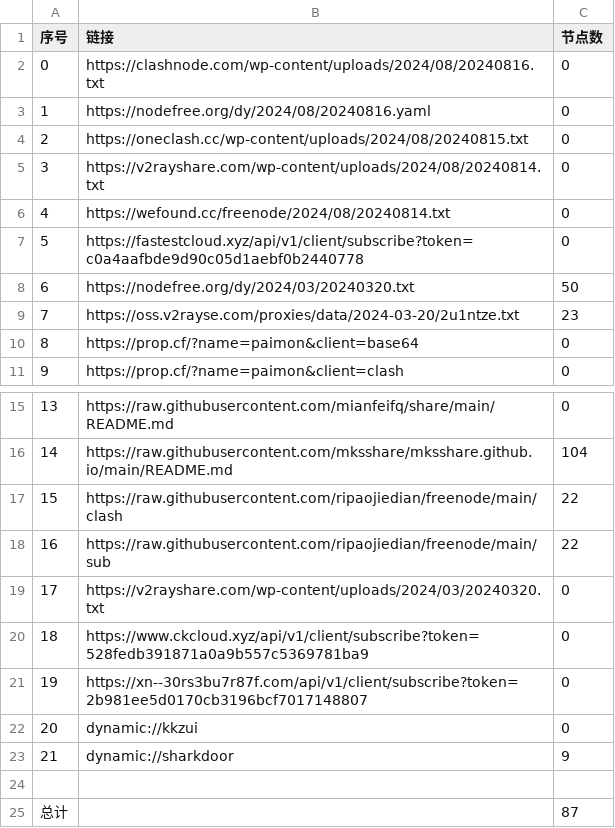
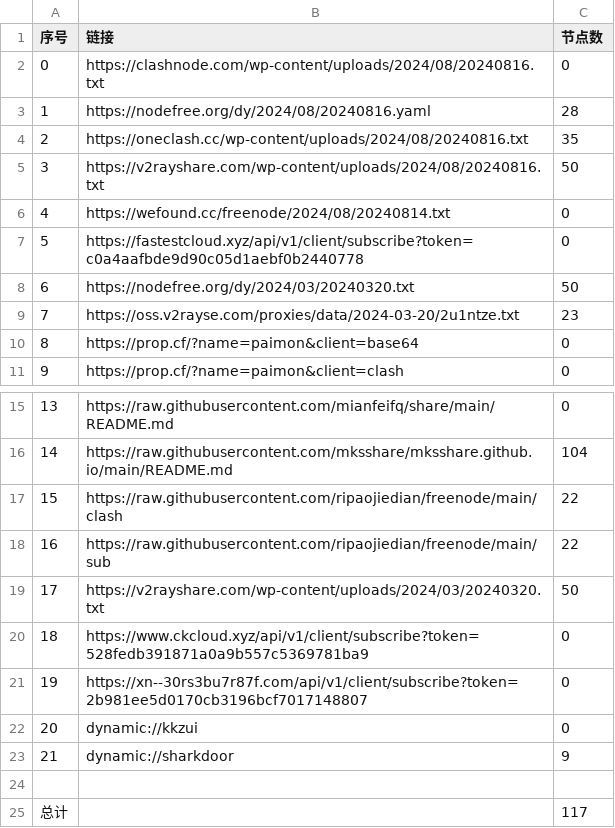
Before and after one commit to lyxgmxit/AutoMergePublicNodes, a CSV file: list_result.csv, drawn as a sheet; only a part is shown, gaps mark what is left out.

```diff
--- a/list_result.csv
+++ b/list_result.csv
@@ -2,5 +2,5 @@
 0,https://clashnode.com/wp-content/uploads/2024/08/20240816.txt,0
-1,https://nodefree.org/dy/2024/08/20240816.yaml,0
-2,https://oneclash.cc/wp-content/uploads/2024/08/20240815.txt,0
-3,https://v2rayshare.com/wp-content/uploads/2024/08/20240814.txt,0
+1,https://nodefree.org/dy/2024/08/20240816.yaml,28
+2,https://oneclash.cc/wp-content/uploads/2024/08/20240816.txt,35
+3,https://v2rayshare.com/wp-content/uploads/2024/08/20240816.txt,50
 4,https://wefound.cc/freenode/2024/08/20240814.txt,0
@@ -18,3 +18,3 @@
 16,https://raw.githubusercontent.com/ripaojiedian/freenode/main/sub,22
-17,https://v2rayshare.com/wp-content/uploads/2024/03/20240320.txt,0
+17,https://v2rayshare.com/wp-content/uploads/2024/03/20240320.txt,50
 18,https://www.ckcloud.xyz/api/v1/client/subscribe?token=528fedb391871a0a9b557c5369781ba9,0
@@ -24,2 +24,2 @@
 
-总计,,87
+总计,,117
```
Also changed, not shown: 9 other files.
